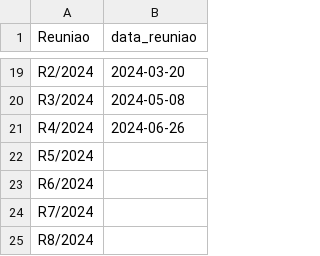
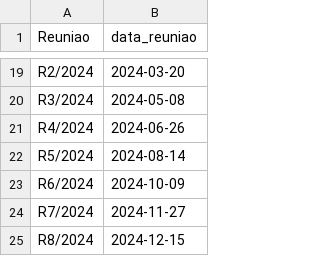
Before and after one commit to nobru01/BcB_Forcast, a CSV file: input/selic_datas.csv, drawn as a sheet; only a part is shown, gaps mark what is left out.

```diff
--- a/input/selic_datas.csv
+++ b/input/selic_datas.csv
@@ -21,5 +21,5 @@ R3/2024,2024-05-08
 R4/2024,2024-06-26
-R5/2024,
-R6/2024,
-R7/2024,
-R8/2024,
+R5/2024,2024-08-14
+R6/2024,2024-10-09
+R7/2024,2024-11-27
+R8/2024,2024-12-15
```
Also changed, not shown: output/annual_data_df.csv, output/monthly_data_df.csv, 10 other files.
